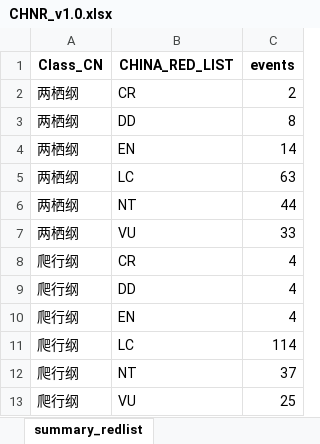
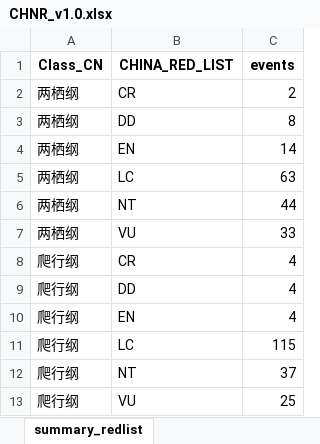
Before and after one commit to dingchenchen6/herp-new-distribution-records, an Excel workbook: data/CHNR_v1.0.xlsx, sheet summary_redlist, drawn as a sheet; values as stored, in another font and other column widths than the file's, no borders; the diff names each change by its address in the sheet, - before the commit and + after, or states it on an @@ line.

```diff
--- a/data/CHNR_v1.0.xlsx (sheet summary_redlist)
+++ b/data/CHNR_v1.0.xlsx (sheet summary_redlist)
-C11 (events): 114
+C11 (events): 115
```
Also changed, not shown: sheet provincial_new_records, sheet summary_order, sheet summary_province, 15 other files.
